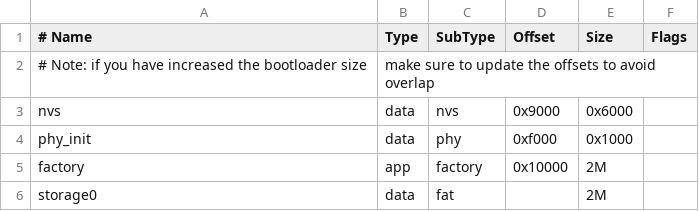
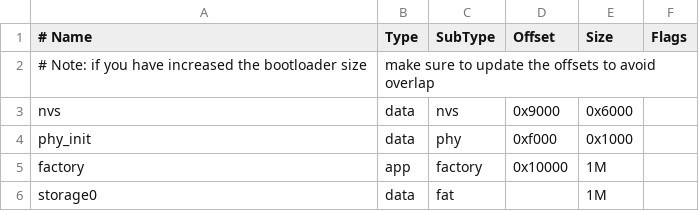
Before and after one commit to elkel53930/micromouse-std-esp32, a CSV file: partitions.csv, drawn as a sheet.

```diff
--- a/partitions.csv
+++ b/partitions.csv
@@ -4,3 +4,3 @@ nvs,      data, nvs,     0x9000,  0x6000,
 phy_init, data, phy,     0xf000,  0x1000,
-factory,  app,  factory, 0x10000, 2M,
-storage0, data, fat,            , 2M,
+factory,  app,  factory, 0x10000, 1M,
+storage0, data, fat,            , 1M,
```
Also changed, not shown: 7 other files.
